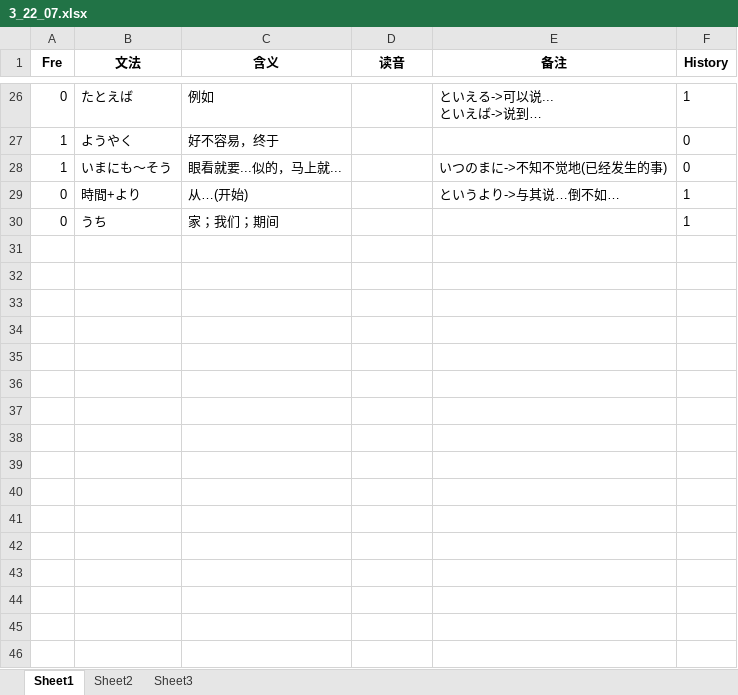
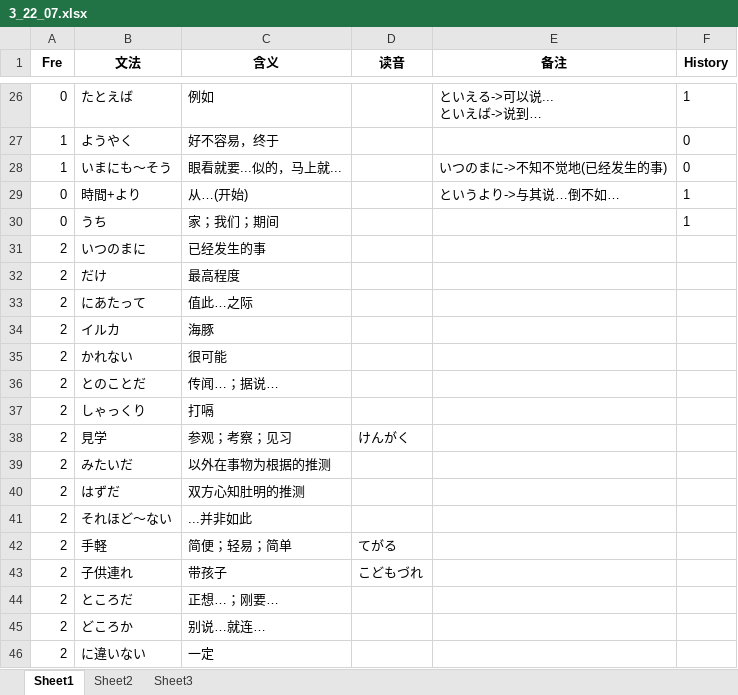
Before and after one commit to njxuxiao/2025_12, an Excel workbook: GRAMMAR/3_22_07.xlsx, sheet Sheet1, drawn as a sheet; only a part is shown, gaps mark what is left out; values as stored, in another font and other column widths than the file's, no borders; the diff names each change by its address in the sheet, - before the commit and + after, or states it on an @@ line.

Commit message:
add grammar 3

```diff
--- a/GRAMMAR/3_22_07.xlsx (sheet Sheet1)
+++ b/GRAMMAR/3_22_07.xlsx (sheet Sheet1)
+row 31: 2 | いつのまに | 已经发生的事
+row 32: 2 | だけ | 最高程度
+row 33: 2 | にあたって | 值此…之际
+row 34: 2 | イルカ | 海豚
+row 35: 2 | かれない | 很可能
+row 36: 2 | とのことだ | 传闻…；据说…
+row 37: 2 | しゃっくり | 打嗝
+row 38: 2 | 見学 | 参观；考察；见习 | けんがく
+row 39: 2 | みたいだ | 以外在事物为根据的推测
+row 40: 2 | はずだ | 双方心知肚明的推测
+row 41: 2 | それほど～ない | ...并非如此
+row 42: 2 | 手軽 | 简便；轻易；简单 | てがる
+row 43: 2 | 子供連れ | 带孩子 | こどもづれ
+row 44: 2 | ところだ | 正想…；刚要…
+row 45: 2 | どころか | 别说…就连…
+row 46: 2 | に違いない | 一定
```
